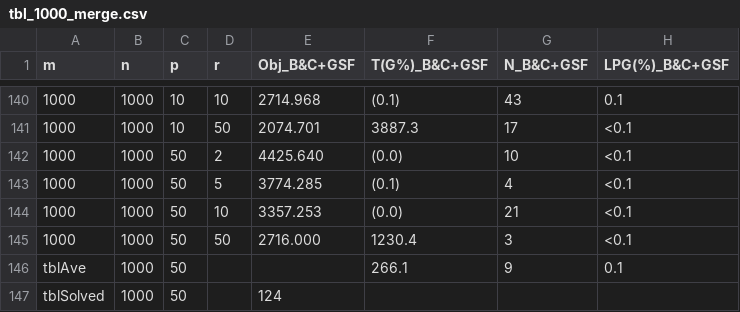
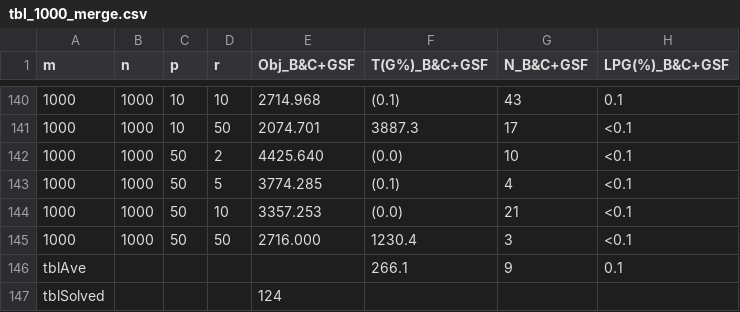
Before and after one commit to Yuqi-Guoo/SCFLP, a CSV file: tbl_1000_merge.csv, drawn as a sheet; only a part is shown, gaps mark what is left out; the diff names each change by its address in the sheet, - before the commit and + after, or states it on an @@ line.

Commit message:
Update tbl_1000_merge.csv

```diff
--- a/tbl_1000_merge.csv
+++ b/tbl_1000_merge.csv
-B146:B147 (n): 1000
+B146:B147 (n): (empty)
-C146:C147 (p): 50
+C146:C147 (p): (empty)
```
